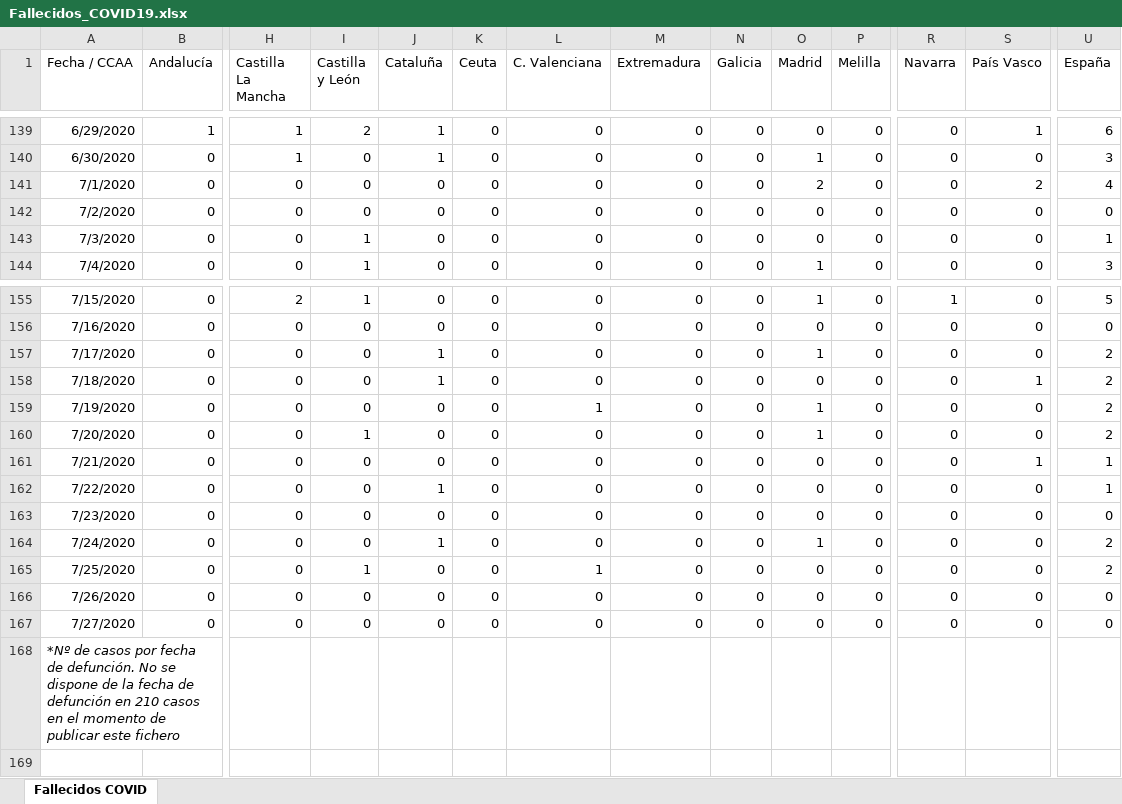
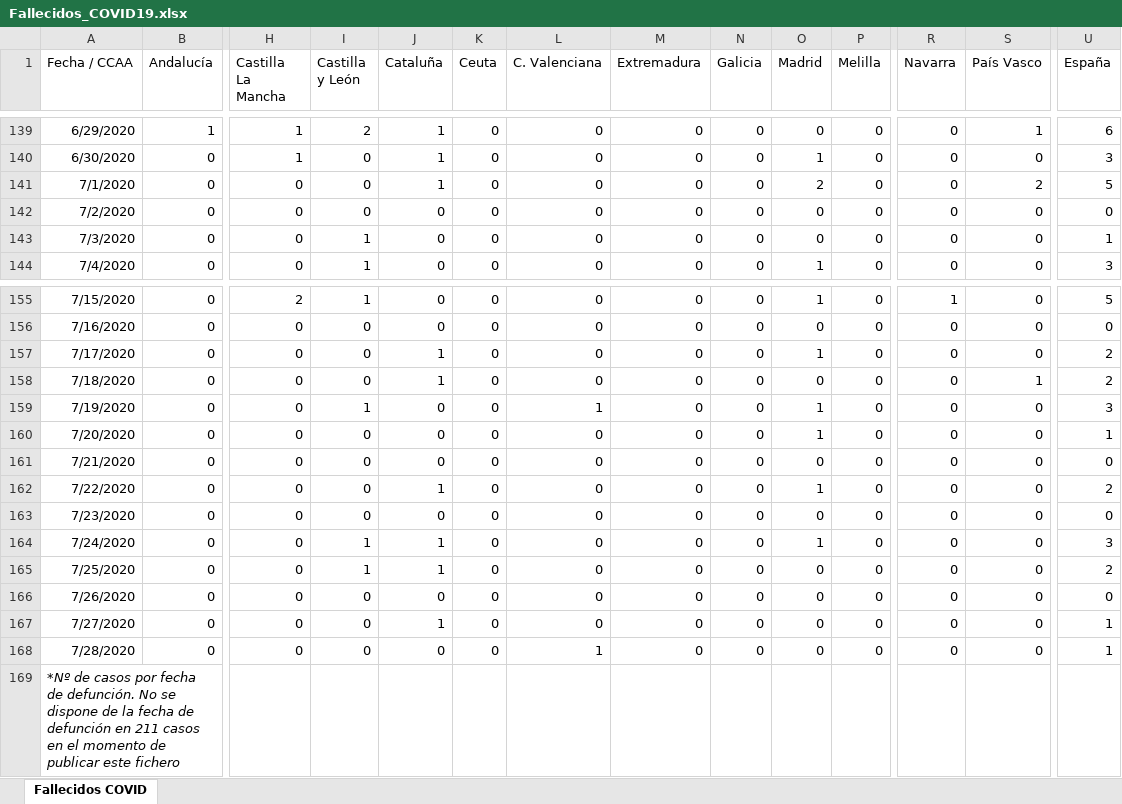
Before and after one commit to svavassori/covid-19-spain, an Excel workbook: csv/Fallecidos_COVID19.xlsx, sheet Fallecidos COVID, drawn as a sheet; only a part is shown, gaps mark what is left out; values as stored, in another font and other column widths than the file's, no borders; addresses are those after the commit; rows hold the shown columns only; the diff names each change by its address in the sheet, - before the commit and + after, or states it on an @@ line.

```diff
--- a/csv/Fallecidos_COVID19.xlsx (sheet Fallecidos COVID)
+++ b/csv/Fallecidos_COVID19.xlsx (sheet Fallecidos COVID)
-J141 (Cataluña): 0
+J141 (Cataluña): 1
-U141 (España): 4
+U141 (España): 5
-I159 (Castilla y León): 0
+I159 (Castilla y León): 1
-U159 (España): 2
+U159 (España): 3
-I160 (Castilla y León): 1
+I160 (Castilla y León): 0
-U160 (España): 2
+U160 (España): 1
-S161 (País Vasco): 1
+S161 (País Vasco): 0
-U161 (España): 1
+U161 (España): 0
-O162 (Madrid): 0
+O162 (Madrid): 1
-U162 (España): 1
+U162 (España): 2
-I164 (Castilla y León): 0
+I164 (Castilla y León): 1
-U164 (España): 2
+U164 (España): 3
-J165 (Cataluña): 0
+J165 (Cataluña): 1
-L165 (C. Valenciana): 1
+L165 (C. Valenciana): 0
-J167 (Cataluña): 0
+J167 (Cataluña): 1
-U167 (España): 0
+U167 (España): 1
+row 168: 7/28/2020 | 0 | 0 | 0 | 0 | 0 | 1 | 0 | 0 | 0 | 0 | 0 | 0 | 1
-A169 (Fecha / CCAA): …defunción en 210 casos en…
+A169 (Fecha / CCAA): …defunción en 211 casos en…
```
Also changed, not shown: 2 other files.
